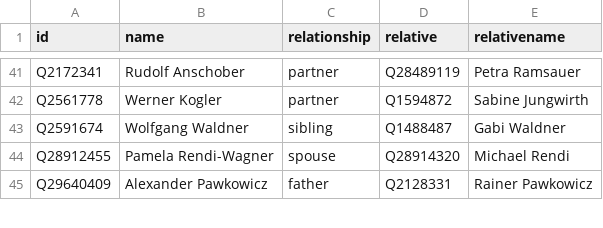
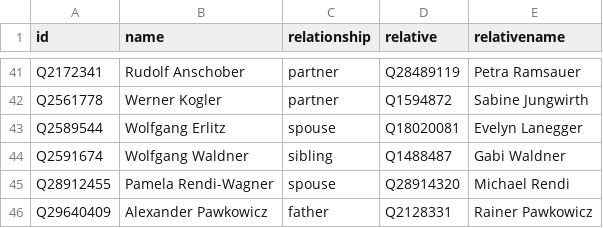
Before and after one commit to every-politician-scrapers/austria-cabinet, a CSV file: html/family.csv, drawn as a sheet; only a part is shown, gaps mark what is left out.

```diff
--- a/html/family.csv
+++ b/html/family.csv
@@ -42,2 +42,3 @@ Q2172341,Rudolf Anschober,partner,Q28489119,Petra Ramsauer
 Q2561778,Werner Kogler,partner,Q1594872,Sabine Jungwirth
+Q2589544,Wolfgang Erlitz,spouse,Q18020081,Evelyn Lanegger
 Q2591674,Wolfgang Waldner,sibling,Q1488487,Gabi Waldner
```
Also changed, not shown: html/holders21.csv.
